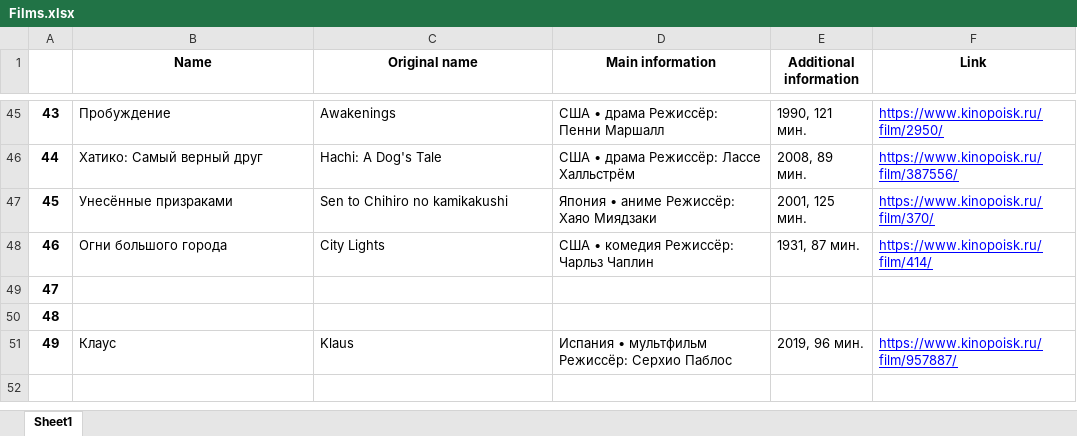
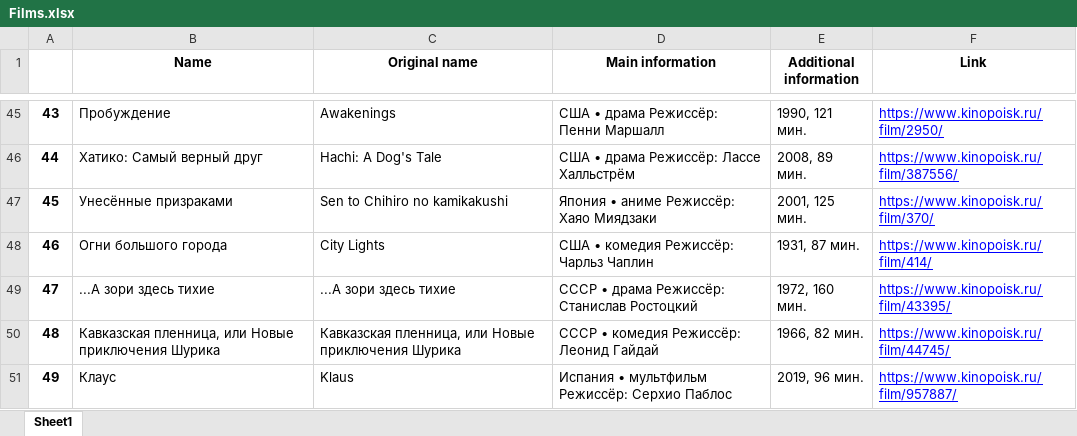
Before and after one commit to saveliimorozov/kpparser, an Excel workbook: Films.xlsx, sheet Sheet1, drawn as a sheet; only a part is shown, gaps mark what is left out; values as stored, in another font and other column widths than the file's, no borders; the diff covers the shown part only; the diff names each change by its address in the sheet, - before the commit and + after, or states it on an @@ line.

```diff
--- a/Films.xlsx (sheet Sheet1)
+++ b/Films.xlsx (sheet Sheet1)
-B49 (Name): (empty)
+B49 (Name): ...А зори здесь тихие
-C49 (Original name): (empty)
+C49 (Original name): ...А зори здесь тихие
-D49 (Main information): (empty)
+D49 (Main information): СССР • драма Режиссёр: Станислав Ростоцкий
-E49 (Additional information): (empty)
+E49 (Additional information): 1972, 160 мин.
-F49 (Link): (empty)
+F49 (Link): https://www.kinopoisk.ru/film/43395/
-B50 (Name): (empty)
+B50 (Name): Кавказская пленница, или Новые приключения Шурика
-C50 (Original name): (empty)
+C50 (Original name): Кавказская пленница, или Новые приключения Шурика
-D50 (Main information): (empty)
+D50 (Main information): СССР • комедия Режиссёр: Леонид Гайдай
-E50 (Additional information): (empty)
+E50 (Additional information): 1966, 82 мин.
-F50 (Link): (empty)
+F50 (Link): https://www.kinopoisk.ru/film/44745/
```
Also changed, not shown: 25 edited cells elsewhere in this sheet, 1 other file.
